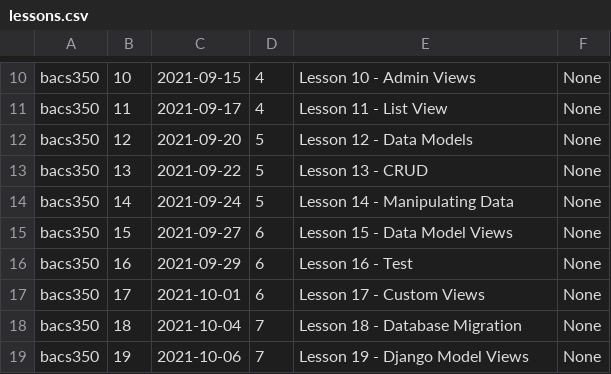
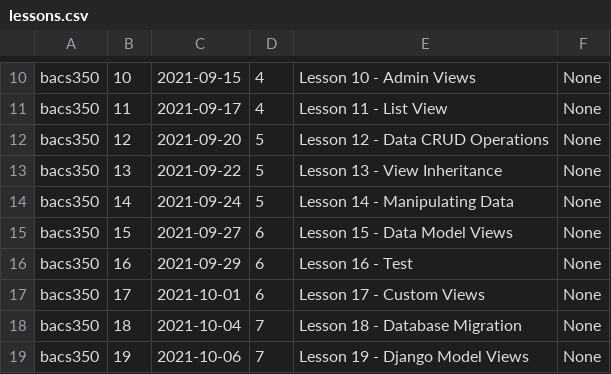
Before and after one commit to Mark-Seaman/UNC-BACS350, a CSV file: markdown/lessons.csv, drawn as a sheet; only a part is shown, gaps mark what is left out.

Commit message:
deploy Quest contents page

```diff
--- a/markdown/lessons.csv
+++ b/markdown/lessons.csv
@@ -11,4 +11,4 @@ bacs350,10,2021-09-15,4,Lesson 10 - Admin Views,None
 bacs350,11,2021-09-17,4,Lesson 11 - List View,None
-bacs350,12,2021-09-20,5,Lesson 12 - Data Models,None
-bacs350,13,2021-09-22,5,Lesson 13 - CRUD,None
+bacs350,12,2021-09-20,5,Lesson 12 - Data CRUD Operations,None
+bacs350,13,2021-09-22,5,Lesson 13 - View Inheritance,None
 bacs350,14,2021-09-24,5,Lesson 14 - Manipulating Data,None
```
